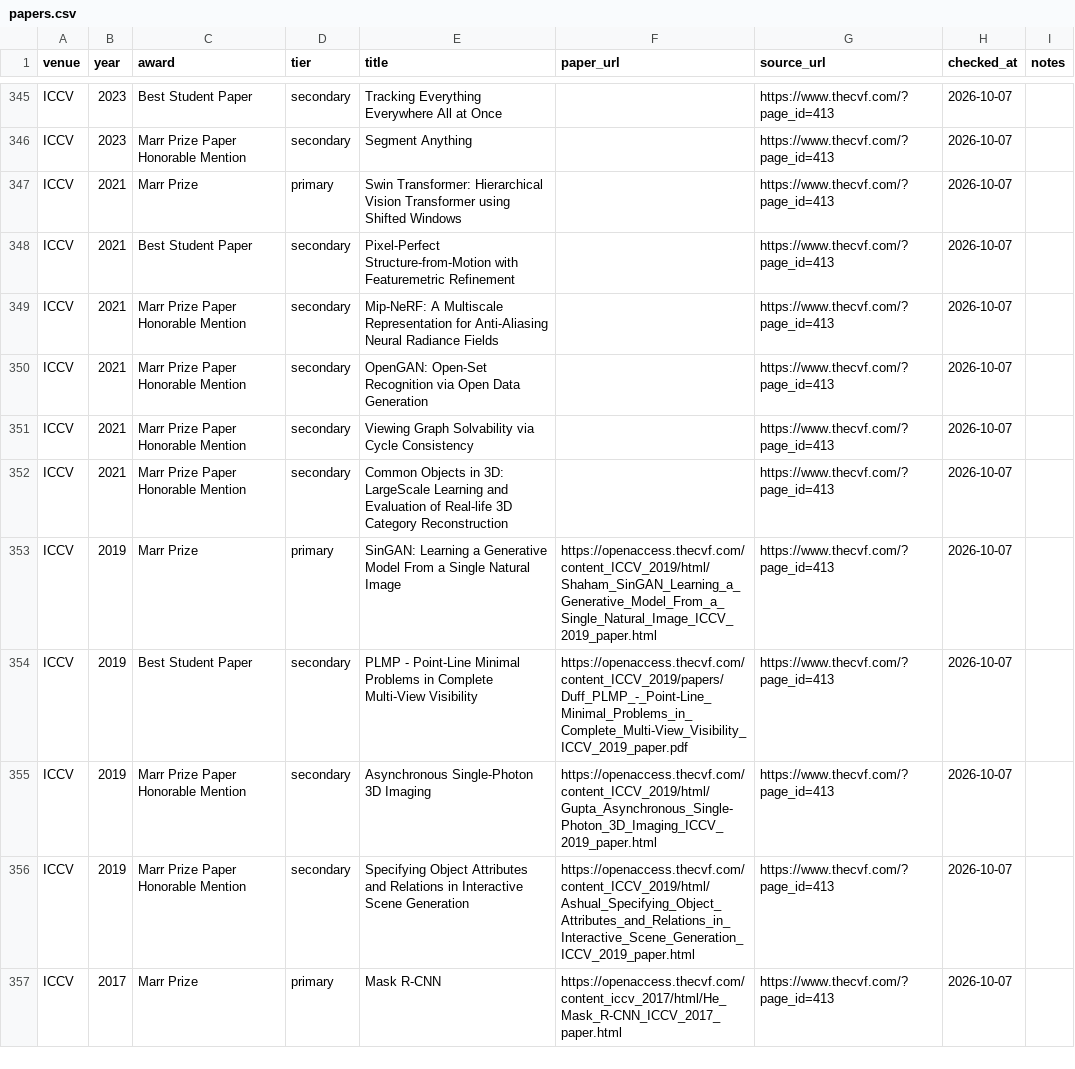
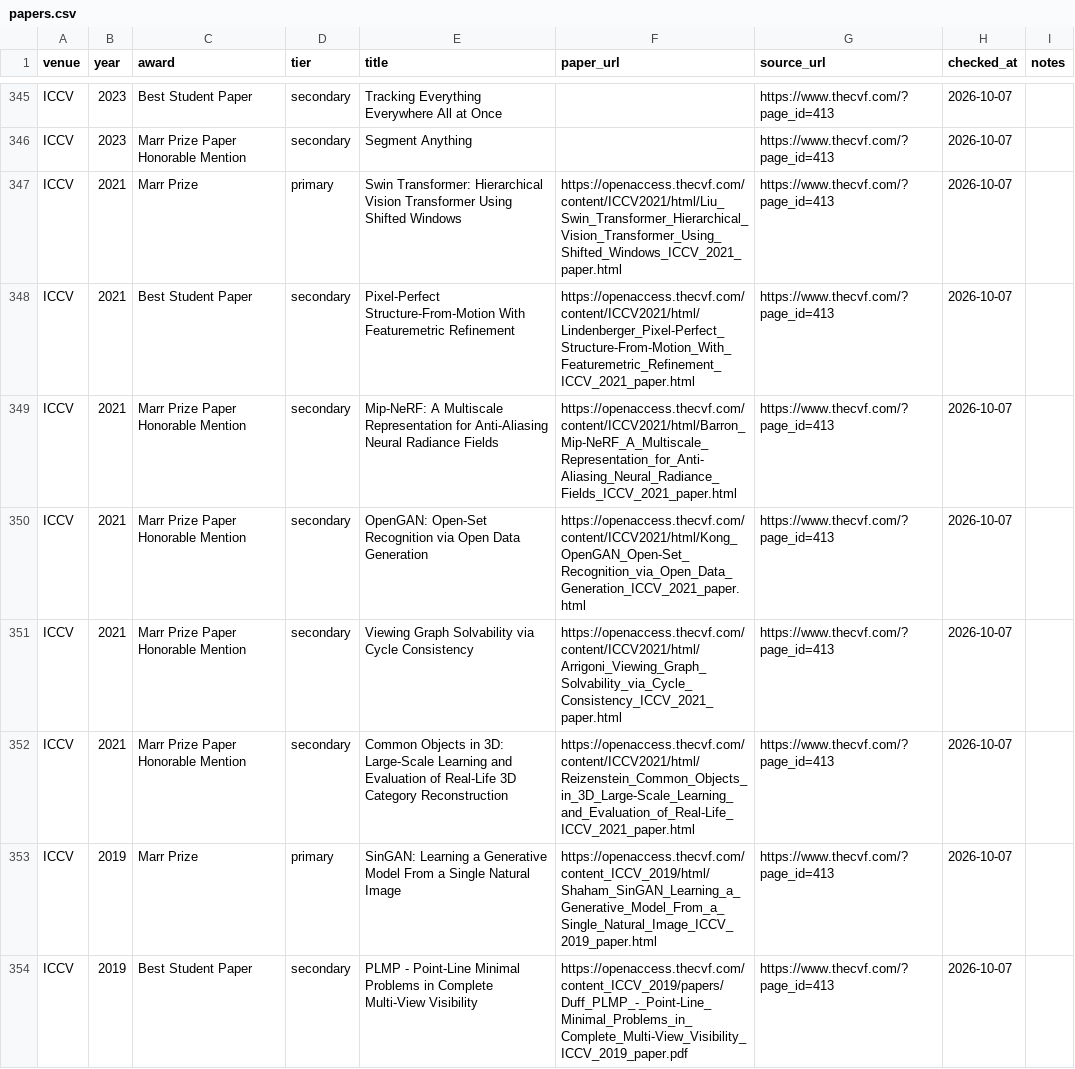
Before and after one commit to shunk031/awesome-ai-best-papers, a CSV file: data/papers.csv, drawn as a sheet; only a part is shown, gaps mark what is left out; the shorter side is filled out with more unchanged rows.

```diff
--- a/data/papers.csv
+++ b/data/papers.csv
@@ -346,8 +346,8 @@ ICCV,2023,Best Student Paper,secondary,Tracking Everything Everywhere All at Onc
 ICCV,2023,Marr Prize Paper Honorable Mention,secondary,Segment Anything,,https://www.thecvf.com/?page_id=413,2026-10-07,
-ICCV,2021,Marr Prize,primary,Swin Transformer: Hierarchical Vision Transformer using Shifted Windows,,https://www.thecvf.com/?page_id=413,2026-10-07,
-ICCV,2021,Best Student Paper,secondary,Pixel-Perfect Structure-from-Motion with Featuremetric Refinement,,https://www.thecvf.com/?page_id=413,2026-10-07,
-ICCV,2021,Marr Prize Paper Honorable Mention,secondary,Mip-NeRF: A Multiscale Representation for Anti-Aliasing Neural Radiance Fields,,https://www.thecvf.com/?page_id=413,2026-10-07,
-ICCV,2021,Marr Prize Paper Honorable Mention,secondary,OpenGAN: Open-Set Recognition via Open Data Generation,,https://www.thecvf.com/?page_id=413,2026-10-07,
-ICCV,2021,Marr Prize Paper Honorable Mention,secondary,Viewing Graph Solvability via Cycle Consistency,,https://www.thecvf.com/?page_id=413,2026-10-07,
-ICCV,2021,Marr Prize Paper Honorable Mention,secondary,Common Objects in 3D: LargeScale Learning and Evaluation of Real-life 3D Category Reconstruction,,https://www.thecvf.com/?page_id=413,2026-10-07,
+ICCV,2021,Marr Prize,primary,Swin Transformer: Hierarchical Vision Transformer Using Shifted Windows,https://openaccess.thecvf.com/content/ICCV2021/html/Liu_Swin_Transformer_Hierarchical_Vision_Transformer_Using_Shifted_Windows_ICCV_2021_paper.html,https://www.thecvf.com/?page_id=413,2026-10-07,
+ICCV,2021,Best Student Paper,secondary,Pixel-Perfect Structure-From-Motion With Featuremetric Refinement,https://openaccess.thecvf.com/content/ICCV2021/html/Lindenberger_Pixel-Perfect_Structure-From-Motion_With_Featuremetric_Refinement_ICCV_2021_paper.html,https://www.thecvf.com/?page_id=413,2026-10-07,
+ICCV,2021,Marr Prize Paper Honorable Mention,secondary,Mip-NeRF: A Multiscale Representation for Anti-Aliasing Neural Radiance Fields,https://openaccess.thecvf.com/content/ICCV2021/html/Barron_Mip-NeRF_A_Multiscale_Representation_for_Anti-Aliasing_Neural_Radiance_Fields_ICCV_2021_paper.html,https://www.thecvf.com/?page_id=413,2026-10-07,
+ICCV,2021,Marr Prize Paper Honorable Mention,secondary,OpenGAN: Open-Set Recognition via Open Data Generation,https://openaccess.thecvf.com/content/ICCV2021/html/Kong_OpenGAN_Open-Set_Recognition_via_Open_Data_Generation_ICCV_2021_paper.html,https://www.thecvf.com/?page_id=413,2026-10-07,
+ICCV,2021,Marr Prize Paper Honorable Mention,secondary,Viewing Graph Solvability via Cycle Consistency,https://openaccess.thecvf.com/content/ICCV2021/html/Arrigoni_Viewing_Graph_Solvability_via_Cycle_Consistency_ICCV_2021_paper.html,https://www.thecvf.com/?page_id=413,2026-10-07,
+ICCV,2021,Marr Prize Paper Honorable Mention,secondary,Common Objects in 3D: Large-Scale Learning and Evaluation of Real-Life 3D Category Reconstruction,https://openaccess.thecvf.com/content/ICCV2021/html/Reizenstein_Common_Objects_in_3D_Large-Scale_Learning_and_Evaluation_of_Real-Life_ICCV_2021_paper.html,https://www.thecvf.com/?page_id=413,2026-10-07,
 ICCV,2019,Marr Prize,primary,SinGAN: Learning a Generative Model From a Single Natural Image,https://openaccess.thecvf.com/content_ICCV_2019/html/Shaham_SinGAN_Learning_a_Generative_Model_From_a_Single_Natural_Image_ICCV_2019_paper.html,https://www.thecvf.com/?page_id=413,2026-10-07,
```
Also changed, not shown: data/paper_taxonomy.csv, 1 other file.
